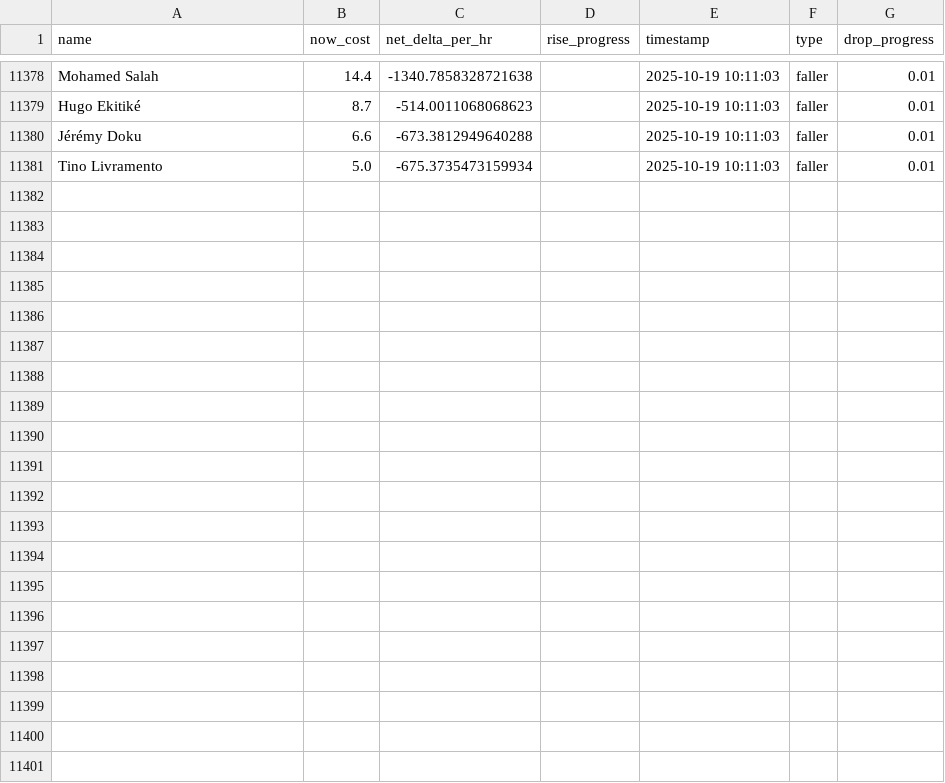
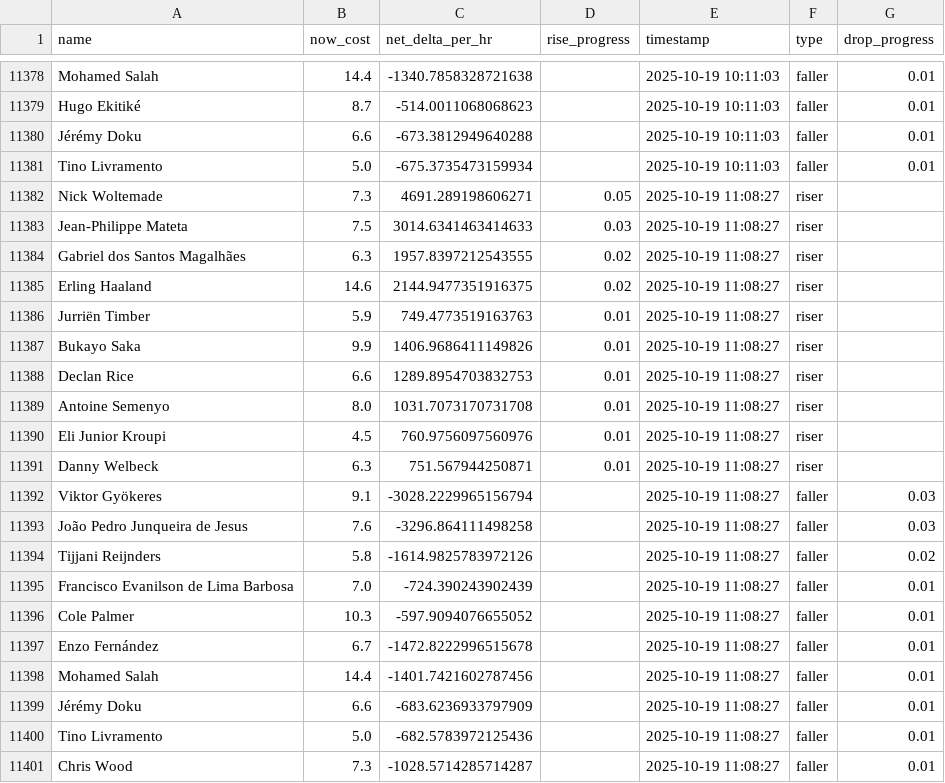
Before and after one commit to muhtasim-maleque/fpl-price-changes, a CSV file: fpl_predictions_log.csv, drawn as a sheet; only a part is shown, gaps mark what is left out.

```diff
--- a/fpl_predictions_log.csv
+++ b/fpl_predictions_log.csv
@@ -11381 +11381,21 @@ Jérémy Doku,6.6,-673.3812949640288,,2025-10-19 10:11:03,faller,0.01
 Tino Livramento,5.0,-675.3735473159934,,2025-10-19 10:11:03,faller,0.01
+Nick Woltemade,7.3,4691.289198606271,0.05,2025-10-19 11:08:27,riser,
+Jean-Philippe Mateta,7.5,3014.6341463414633,0.03,2025-10-19 11:08:27,riser,
+Gabriel dos Santos Magalhães,6.3,1957.8397212543555,0.02,2025-10-19 11:08:27,riser,
+Erling Haaland,14.6,2144.9477351916375,0.02,2025-10-19 11:08:27,riser,
+Jurriën Timber,5.9,749.4773519163763,0.01,2025-10-19 11:08:27,riser,
+Bukayo Saka,9.9,1406.9686411149826,0.01,2025-10-19 11:08:27,riser,
+Declan Rice,6.6,1289.8954703832753,0.01,2025-10-19 11:08:27,riser,
+Antoine Semenyo,8.0,1031.7073170731708,0.01,2025-10-19 11:08:27,riser,
+Eli Junior Kroupi,4.5,760.9756097560976,0.01,2025-10-19 11:08:27,riser,
+Danny Welbeck,6.3,751.567944250871,0.01,2025-10-19 11:08:27,riser,
+Viktor Gyökeres,9.1,-3028.2229965156794,,2025-10-19 11:08:27,faller,0.03
+João Pedro Junqueira de Jesus,7.6,-3296.864111498258,,2025-10-19 11:08:27,faller,0.03
+Tijjani Reijnders,5.8,-1614.9825783972126,,2025-10-19 11:08:27,faller,0.02
+Francisco Evanilson de Lima Barbosa,7.0,-724.390243902439,,2025-10-19 11:08:27,faller,0.01
+Cole Palmer,10.3,-597.9094076655052,,2025-10-19 11:08:27,faller,0.01
+Enzo Fernández,6.7,-1472.8222996515678,,2025-10-19 11:08:27,faller,0.01
+Mohamed Salah,14.4,-1401.7421602787456,,2025-10-19 11:08:27,faller,0.01
+Jérémy Doku,6.6,-683.6236933797909,,2025-10-19 11:08:27,faller,0.01
+Tino Livramento,5.0,-682.5783972125436,,2025-10-19 11:08:27,faller,0.01
+Chris Wood,7.3,-1028.5714285714287,,2025-10-19 11:08:27,faller,0.01
```
Also changed, not shown: fpl_summary.csv.
